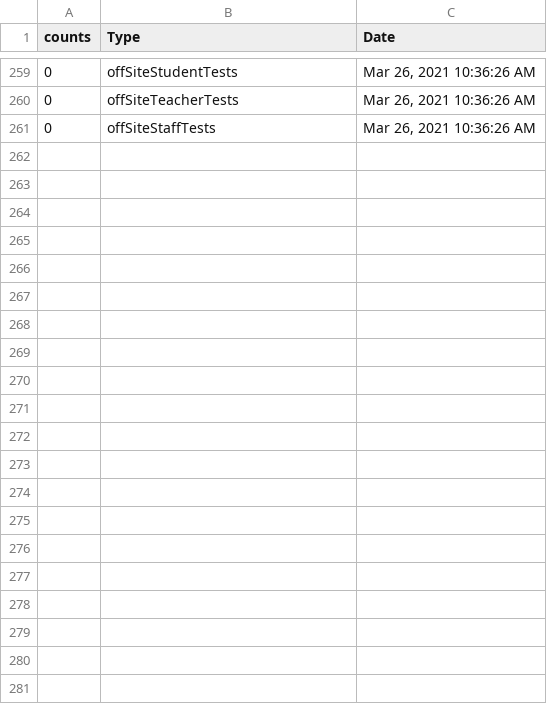
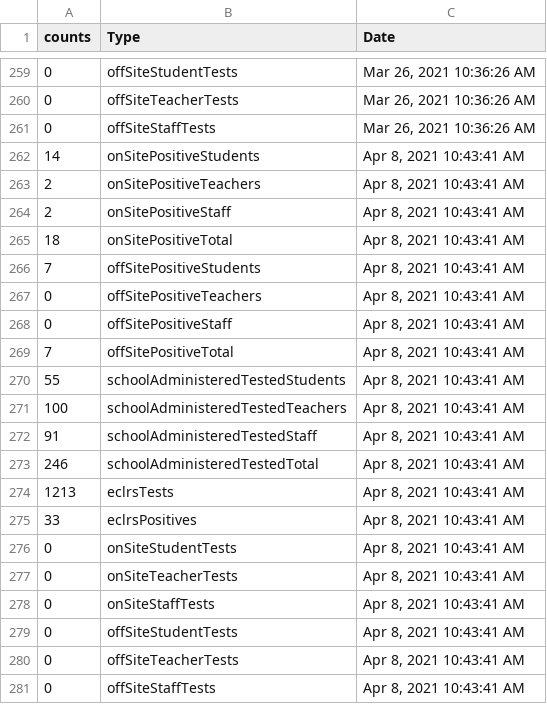
Before and after one commit to samedelstein/Onondaga_COVID, a CSV file: data/SCSD_pastTwoWeeksCounts.csv, drawn as a sheet; only a part is shown, gaps mark what is left out.

```diff
--- a/data/SCSD_pastTwoWeeksCounts.csv
+++ b/data/SCSD_pastTwoWeeksCounts.csv
@@ -261 +261,21 @@
 0,"offSiteStaffTests","Mar 26, 2021 10:36:26 AM"
+14,"onSitePositiveStudents","Apr 8, 2021 10:43:41 AM"
+2,"onSitePositiveTeachers","Apr 8, 2021 10:43:41 AM"
+2,"onSitePositiveStaff","Apr 8, 2021 10:43:41 AM"
+18,"onSitePositiveTotal","Apr 8, 2021 10:43:41 AM"
+7,"offSitePositiveStudents","Apr 8, 2021 10:43:41 AM"
+0,"offSitePositiveTeachers","Apr 8, 2021 10:43:41 AM"
+0,"offSitePositiveStaff","Apr 8, 2021 10:43:41 AM"
+7,"offSitePositiveTotal","Apr 8, 2021 10:43:41 AM"
+55,"schoolAdministeredTestedStudents","Apr 8, 2021 10:43:41 AM"
+100,"schoolAdministeredTestedTeachers","Apr 8, 2021 10:43:41 AM"
+91,"schoolAdministeredTestedStaff","Apr 8, 2021 10:43:41 AM"
+246,"schoolAdministeredTestedTotal","Apr 8, 2021 10:43:41 AM"
+1213,"eclrsTests","Apr 8, 2021 10:43:41 AM"
+33,"eclrsPositives","Apr 8, 2021 10:43:41 AM"
+0,"onSiteStudentTests","Apr 8, 2021 10:43:41 AM"
+0,"onSiteTeacherTests","Apr 8, 2021 10:43:41 AM"
+0,"onSiteStaffTests","Apr 8, 2021 10:43:41 AM"
+0,"offSiteStudentTests","Apr 8, 2021 10:43:41 AM"
+0,"offSiteTeacherTests","Apr 8, 2021 10:43:41 AM"
+0,"offSiteStaffTests","Apr 8, 2021 10:43:41 AM"
```
Also changed, not shown: data/County_cases_by_municipality.csv, data/SCSD_lastFourteenDaysCounts.csv, 49 other files.
